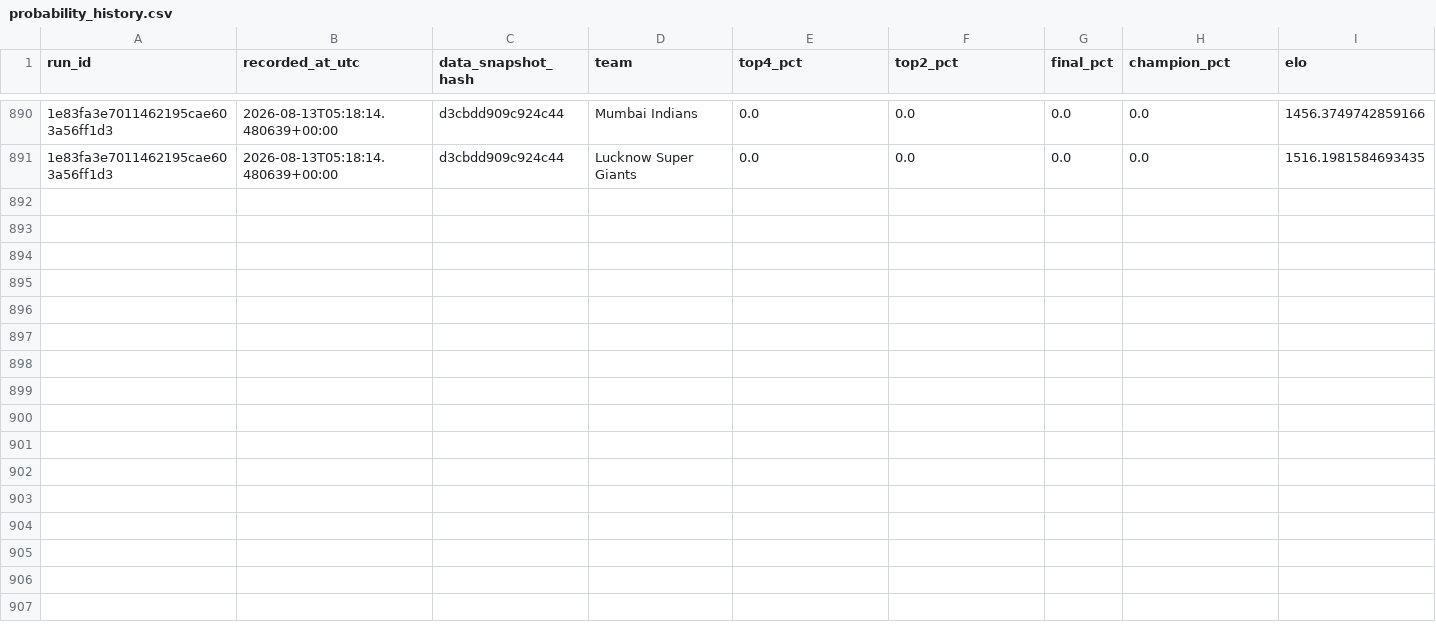
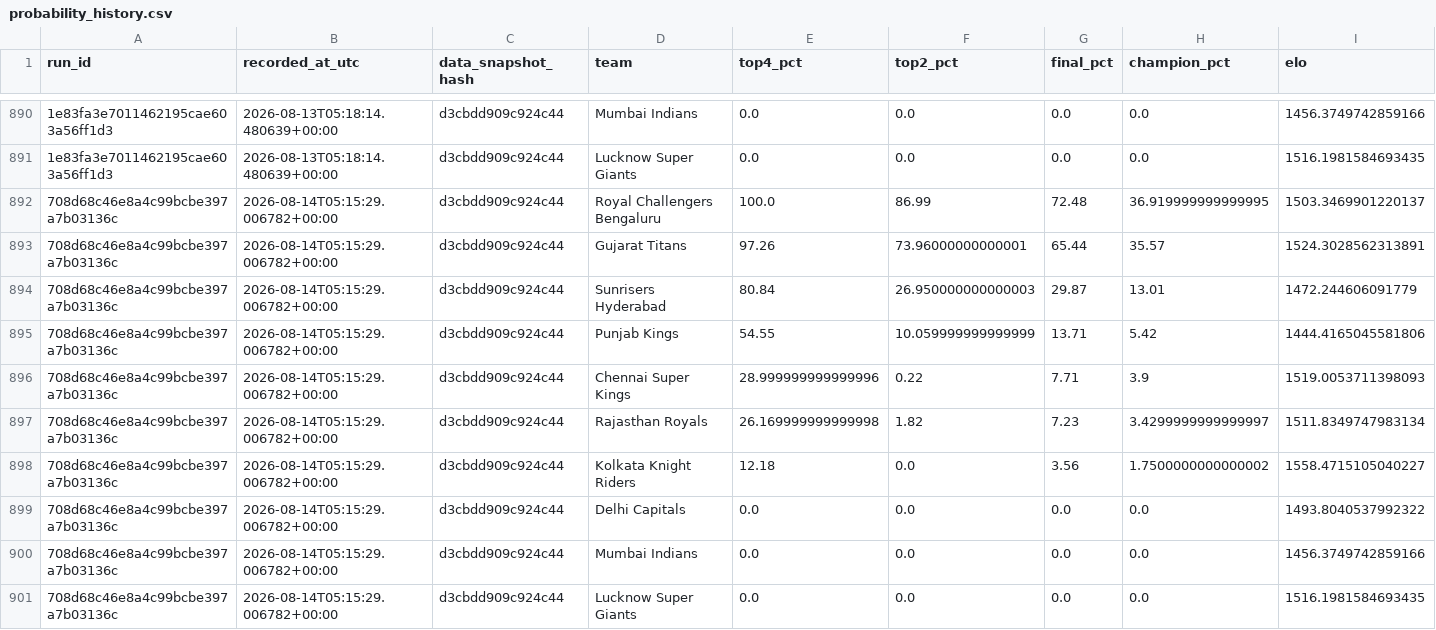
Before and after one commit to Vatsalsrivastava1209/IPL-Predictor, a CSV file: outputs/probability_history.csv, drawn as a sheet; only a part is shown, gaps mark what is left out; the diff names each change by its address in the sheet, - before the commit and + after, or states it on an @@ line.

```diff
--- a/outputs/probability_history.csv
+++ b/outputs/probability_history.csv
+row 892: 708d68c46e8a4c99bcbe397a7b03136c | 2026-08-14T05:15:29.006782+00:00 | d3cbdd909c924c44 | Royal Challengers Bengaluru | 100.0 | 86.99 | 72.48 | 36.919999999999995 | 1503.3469901220137
+row 893: 708d68c46e8a4c99bcbe397a7b03136c | 2026-08-14T05:15:29.006782+00:00 | d3cbdd909c924c44 | Gujarat Titans | 97.26 | 73.96000000000001 | 65.44 | 35.57 | 1524.3028562313891
+row 894: 708d68c46e8a4c99bcbe397a7b03136c | 2026-08-14T05:15:29.006782+00:00 | d3cbdd909c924c44 | Sunrisers Hyderabad | 80.84 | 26.950000000000003 | 29.87 | 13.01 | 1472.244606091779
+row 895: 708d68c46e8a4c99bcbe397a7b03136c | 2026-08-14T05:15:29.006782+00:00 | d3cbdd909c924c44 | Punjab Kings | 54.55 | 10.059999999999999 | 13.71 | 5.42 | 1444.4165045581806
+row 896: 708d68c46e8a4c99bcbe397a7b03136c | 2026-08-14T05:15:29.006782+00:00 | d3cbdd909c924c44 | Chennai Super Kings | 28.999999999999996 | 0.22 | 7.71 | 3.9 | 1519.0053711398093
+row 897: 708d68c46e8a4c99bcbe397a7b03136c | 2026-08-14T05:15:29.006782+00:00 | d3cbdd909c924c44 | Rajasthan Royals | 26.169999999999998 | 1.82 | 7.23 | 3.4299999999999997 | 1511.8349747983134
+row 898: 708d68c46e8a4c99bcbe397a7b03136c | 2026-08-14T05:15:29.006782+00:00 | d3cbdd909c924c44 | Kolkata Knight Riders | 12.18 | 0.0 | 3.56 | 1.7500000000000002 | 1558.4715105040227
+row 899: 708d68c46e8a4c99bcbe397a7b03136c | 2026-08-14T05:15:29.006782+00:00 | d3cbdd909c924c44 | Delhi Capitals | 0.0 | 0.0 | 0.0 | 0.0 | 1493.8040537992322
+row 900: 708d68c46e8a4c99bcbe397a7b03136c | 2026-08-14T05:15:29.006782+00:00 | d3cbdd909c924c44 | Mumbai Indians | 0.0 | 0.0 | 0.0 | 0.0 | 1456.3749742859166
+row 901: 708d68c46e8a4c99bcbe397a7b03136c | 2026-08-14T05:15:29.006782+00:00 | d3cbdd909c924c44 | Lucknow Super Giants | 0.0 | 0.0 | 0.0 | 0.0 | 1516.1981584693435
```
Also changed, not shown: outputs/simulation_runs.csv.
